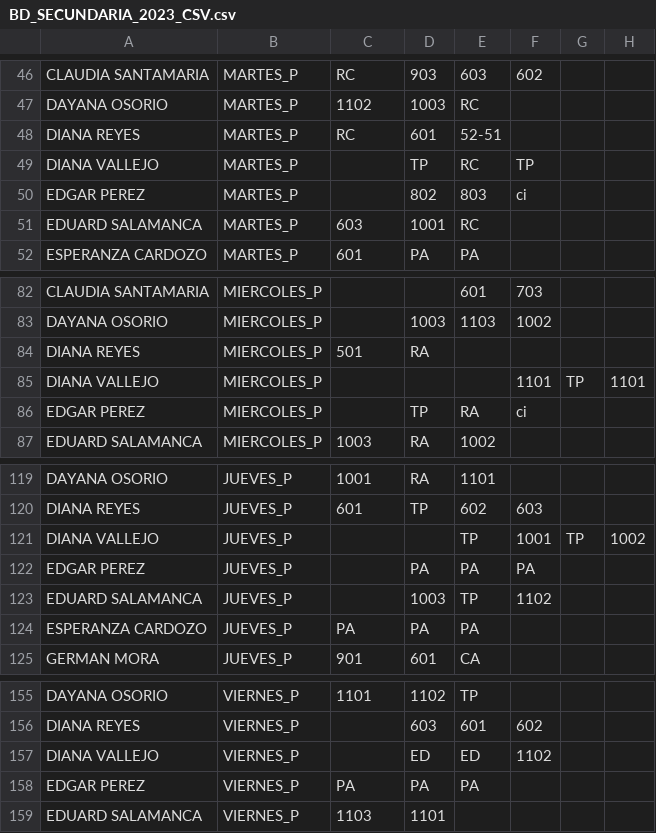
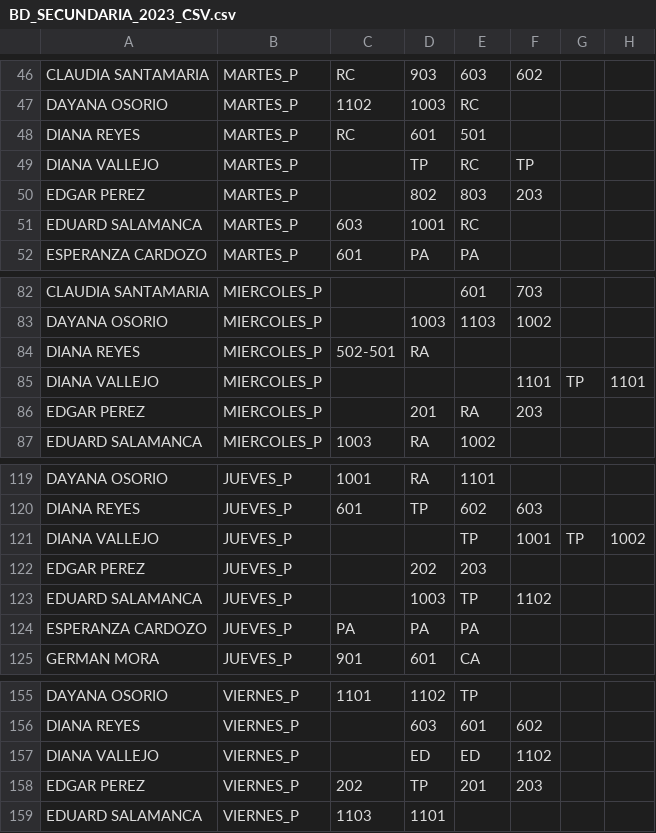
Before and after one commit to alexmagno6m/render, a CSV file: BD_SECUNDARIA_2023_CSV.csv, drawn as a sheet; only a part is shown, gaps mark what is left out.

Commit message:
add edgar diana

```diff
--- a/BD_SECUNDARIA_2023_CSV.csv
+++ b/BD_SECUNDARIA_2023_CSV.csv
@@ -47,5 +47,5 @@ CLAUDIA SANTAMARIA;MARTES_P;RC;903;603;602;;
 DAYANA OSORIO;MARTES_P;1102;1003;RC;;;
-DIANA REYES;MARTES_P;RC;601;52-51;;;
+DIANA REYES;MARTES_P;RC;601;501;;;
 DIANA VALLEJO;MARTES_P;;TP;RC;TP;;
-EDGAR PEREZ;MARTES_P;;802;803;ci;;
+EDGAR PEREZ;MARTES_P;;802;803;203;;
 EDUARD SALAMANCA;MARTES_P;603;1001;RC;;;
@@ -83,5 +83,5 @@ CLAUDIA SANTAMARIA;MIERCOLES_P;;;601;703;;
 DAYANA OSORIO;MIERCOLES_P;;1003;1103;1002;;
-DIANA REYES;MIERCOLES_P;501;RA;;;;
+DIANA REYES;MIERCOLES_P;502-501;RA;;;;
 DIANA VALLEJO;MIERCOLES_P;;;;1101;TP;1101
-EDGAR PEREZ;MIERCOLES_P;;TP;RA;ci;;
+EDGAR PEREZ;MIERCOLES_P;;201;RA;203;;
 EDUARD SALAMANCA;MIERCOLES_P;1003;RA;1002;;;
@@ -121,3 +121,3 @@ DIANA REYES;JUEVES_P;601;TP;602;603;;
 DIANA VALLEJO;JUEVES_P;;;TP;1001;TP;1002
-EDGAR PEREZ;JUEVES_P;;PA;PA;PA;;
+EDGAR PEREZ;JUEVES_P;;202;203;;;
 EDUARD SALAMANCA;JUEVES_P;;1003;TP;1102;;
@@ -157,3 +157,3 @@ DIANA REYES;VIERNES_P;;603;601;602;;
 DIANA VALLEJO;VIERNES_P;;ED;ED;1102;;
-EDGAR PEREZ;VIERNES_P;PA;PA;PA;;;
+EDGAR PEREZ;VIERNES_P;202;TP;201;203;;
 EDUARD SALAMANCA;VIERNES_P;1103;1101;;;;
```
